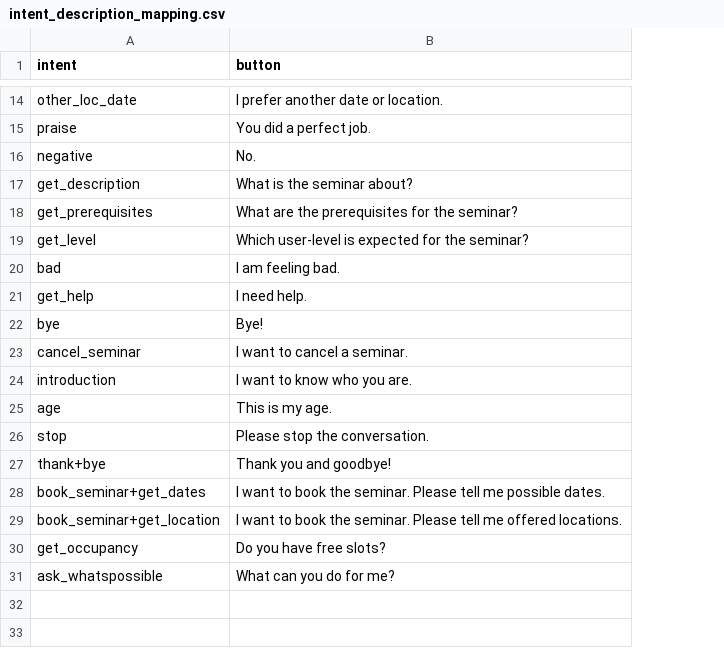
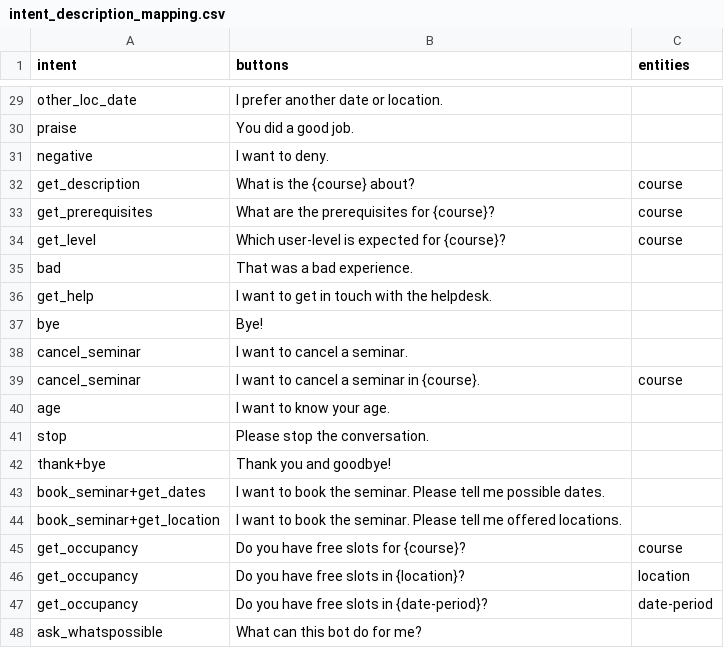
Before and after one commit to tobiwalter/seminar_chatbot, a CSV file: data/intent_description_mapping.csv, drawn as a sheet; only a part is shown, gaps mark what is left out; removed rows and columns are numbered as before the commit, all else as after; the diff covers the shown part only; the diff names each change by its address in the sheet, - before the commit and + after, or states it on an @@ line.

```diff
--- a/data/intent_description_mapping.csv
+++ b/data/intent_description_mapping.csv
+column C (entities), rows 32-34: all course; row 45: course
-B1: button
+B1: buttons
-B30 (buttons): You did a perfect job.
+B30 (buttons): You did a good job.
-B31 (buttons): No.
+B31 (buttons): I want to deny.
-B32 (buttons): What is the seminar about?
+B32 (buttons): What is the {course} about?
-B33 (buttons): What are the prerequisites for the seminar?
+B33 (buttons): What are the prerequisites for {course}?
-B34 (buttons): Which user-level is expected for the seminar?
+B34 (buttons): Which user-level is expected for {course}?
-B35 (buttons): I am feeling bad.
+B35 (buttons): That was a bad experience.
-B36 (buttons): I need help.
+B36 (buttons): I want to get in touch with the helpdesk.
-row 24: introduction | I want to know who you are.
+row 39: cancel_seminar | I want to cancel a seminar in {course}. | course
-B40 (buttons): This is my age.
+B40 (buttons): I want to know your age.
-B45 (buttons): Do you have free slots?
+B45 (buttons): Do you have free slots for {course}?
+row 46: get_occupancy | Do you have free slots in {location}? | location
+row 47: get_occupancy | Do you have free slots in {date-period}? | date-period
-B48 (buttons): What can you do for me?
+B48 (buttons): What can this bot do for me?
```
Also changed, not shown: 15 added rows and 3 edited cells elsewhere in this file.
